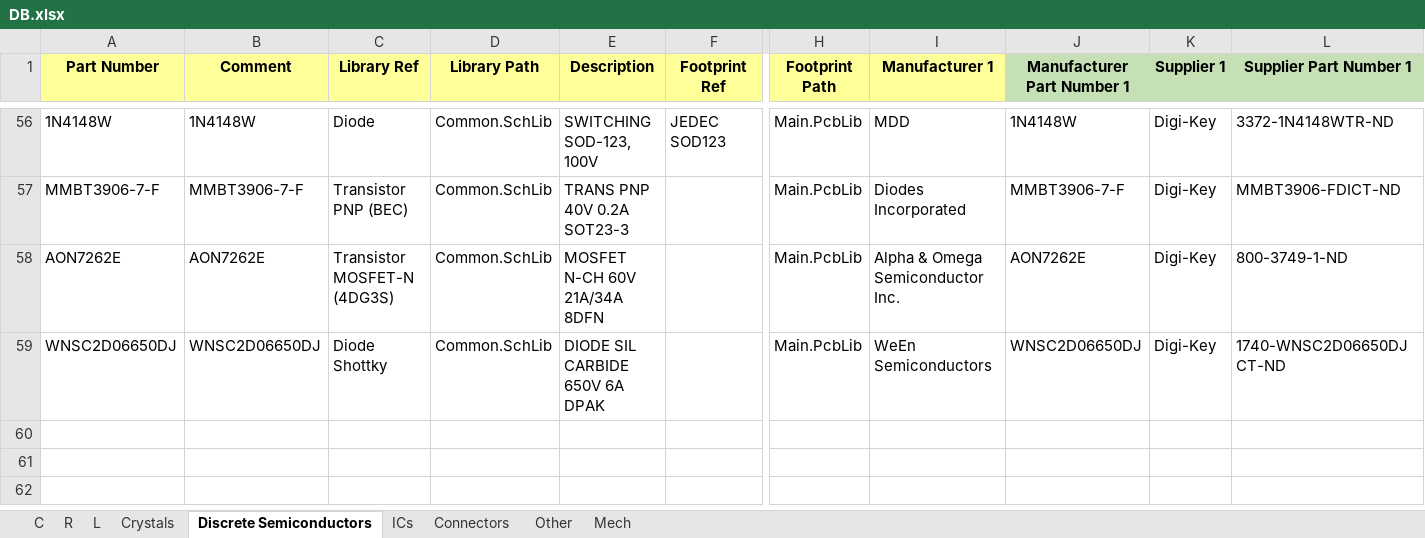
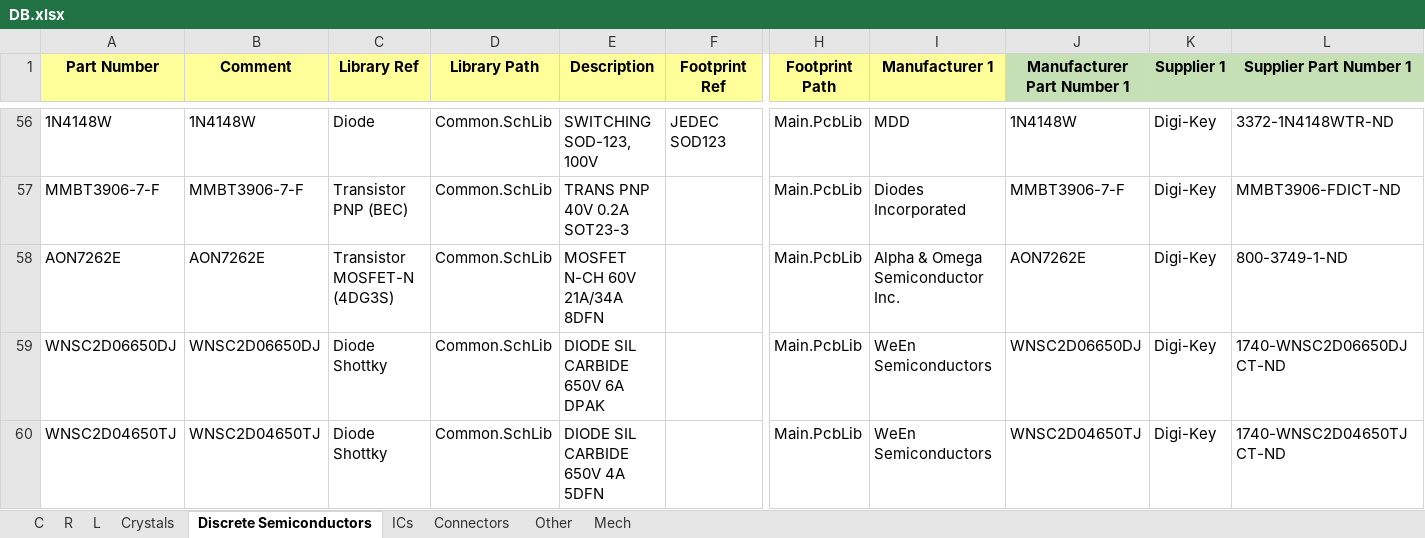
Before and after one commit to User330639/LIBS, an Excel workbook: Altium/DB.xlsx, sheet Discrete Semiconductors, drawn as a sheet; only a part is shown, gaps mark what is left out; values as stored, in another font and other column widths than the file's, no borders; charts and pictures not drawn; rows hold the shown columns only; the diff names each change by its address in the sheet, - before the commit and + after, or states it on an @@ line.

Commit message:
Added WNSC2D04650TJ

```diff
--- a/Altium/DB.xlsx (sheet Discrete Semiconductors)
+++ b/Altium/DB.xlsx (sheet Discrete Semiconductors)
+row 60: WNSC2D04650TJ | WNSC2D04650TJ | Diode Shottky | Common.SchLib | DIODE SIL CARBIDE 650V 4A 5DFN |  | Main.PcbLib | WeEn Semiconductors | WNSC2D04650TJ | Digi-Key | 1740-WNSC2D04650TJCT-ND
```
